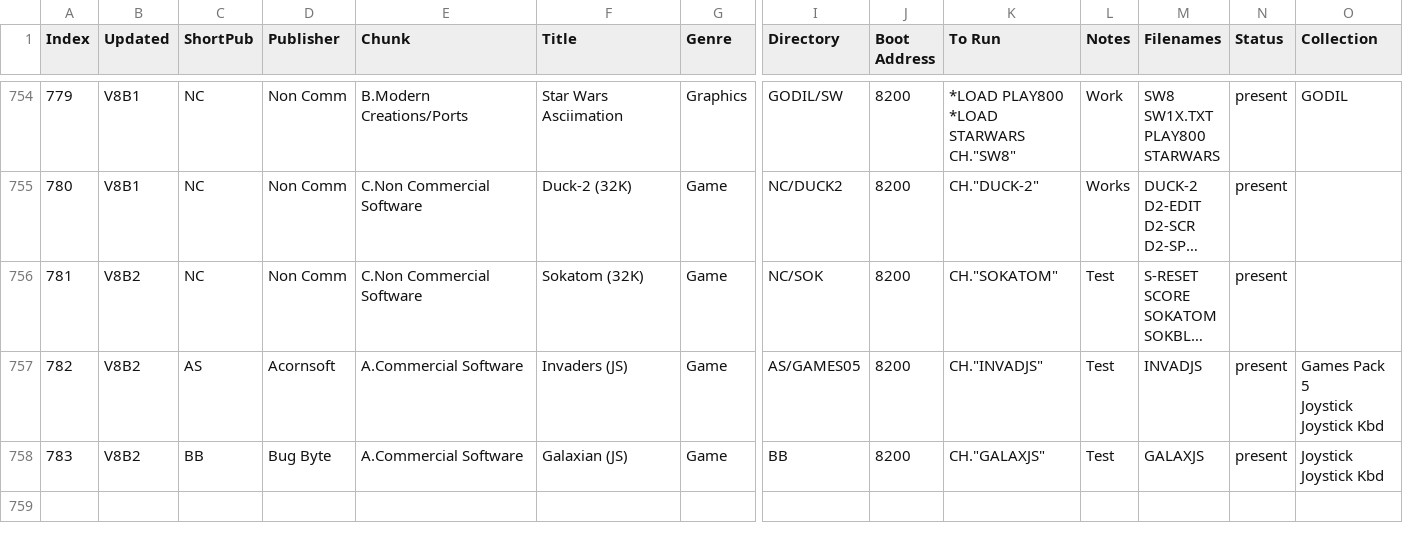
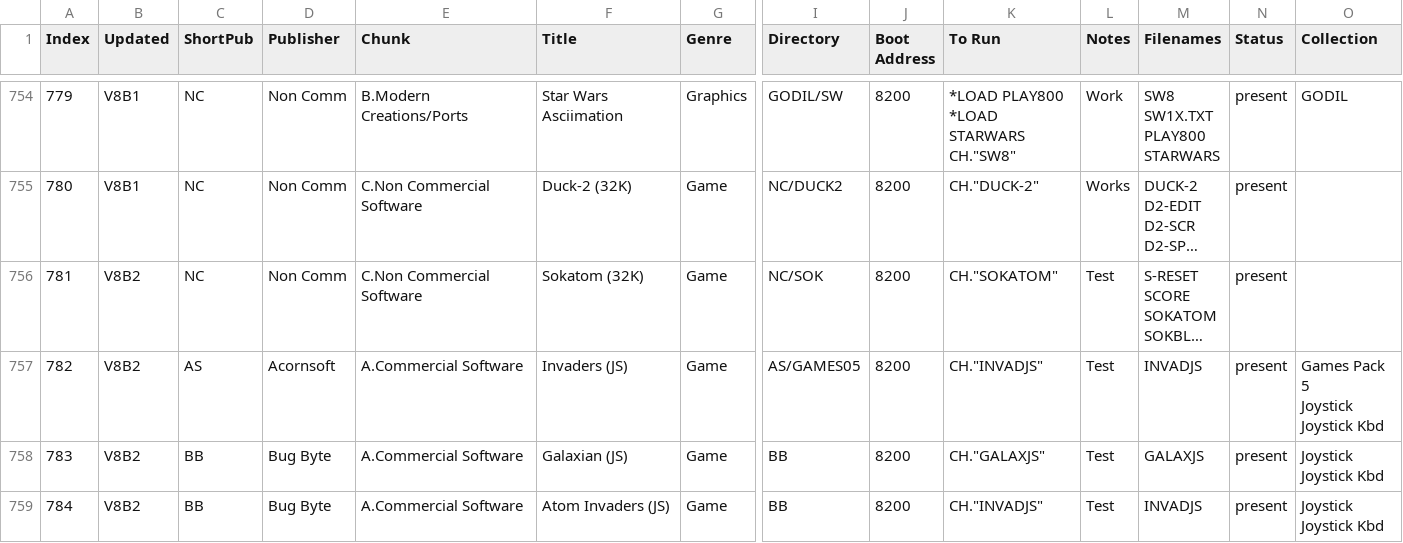
Before and after one commit to hoglet67/AtomSoftwareArchive, a CSV file: catalog/AtomSoftwareCatalog.csv, drawn as a sheet; only a part is shown, gaps mark what is left out; long unchanged cells end in …; rows hold the shown columns only; ↵ is a line break in a cell; the diff names each change by its address in the sheet, - before the commit and + after, or states it on an @@ line.

Commit message:
Added my own Joystick conversion of BB Invaders

```diff
--- a/catalog/AtomSoftwareCatalog.csv
+++ b/catalog/AtomSoftwareCatalog.csv
+row 759: 784 | V8B2 | BB | Bug Byte | A.Commercial Software | Atom Invaders (JS) | Game | BB | 8200 | CH."INVADJS" | Test | INVADJS | present | Joystick ↵ Joystick Kbd
```
Also changed, not shown: 1 other file.
